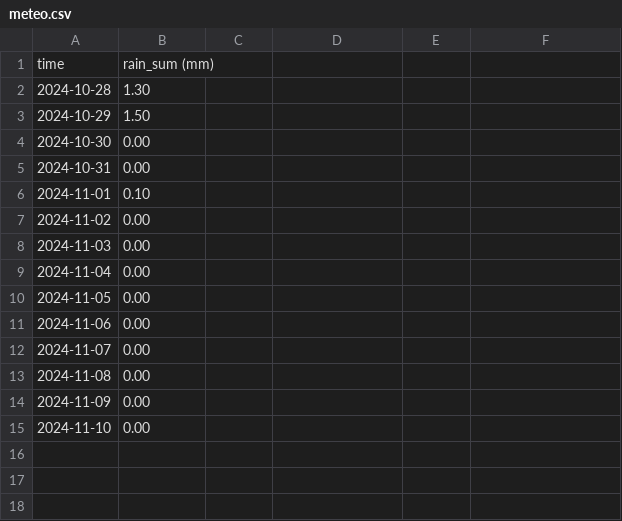
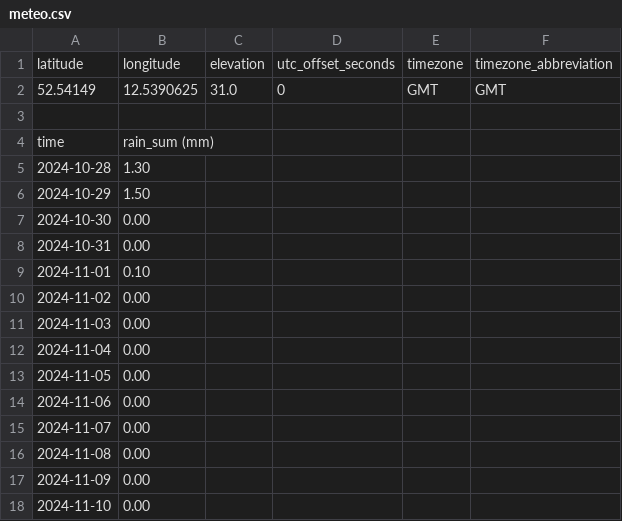
Before and after one commit to eulauer/csv, a CSV file: meteo.csv, drawn as a sheet; the diff names each change by its address in the sheet, - before the commit and + after, or states it on an @@ line.

Commit message:
Added my project

```diff
--- a/meteo.csv
+++ b/meteo.csv
+row 1: latitude | longitude | elevation | utc_offset_seconds | timezone | timezone_abbreviation
+row 2: 52.54149 | 12.5390625 | 31.0 | 0 | GMT | GMT
+row 3: (empty)
```
